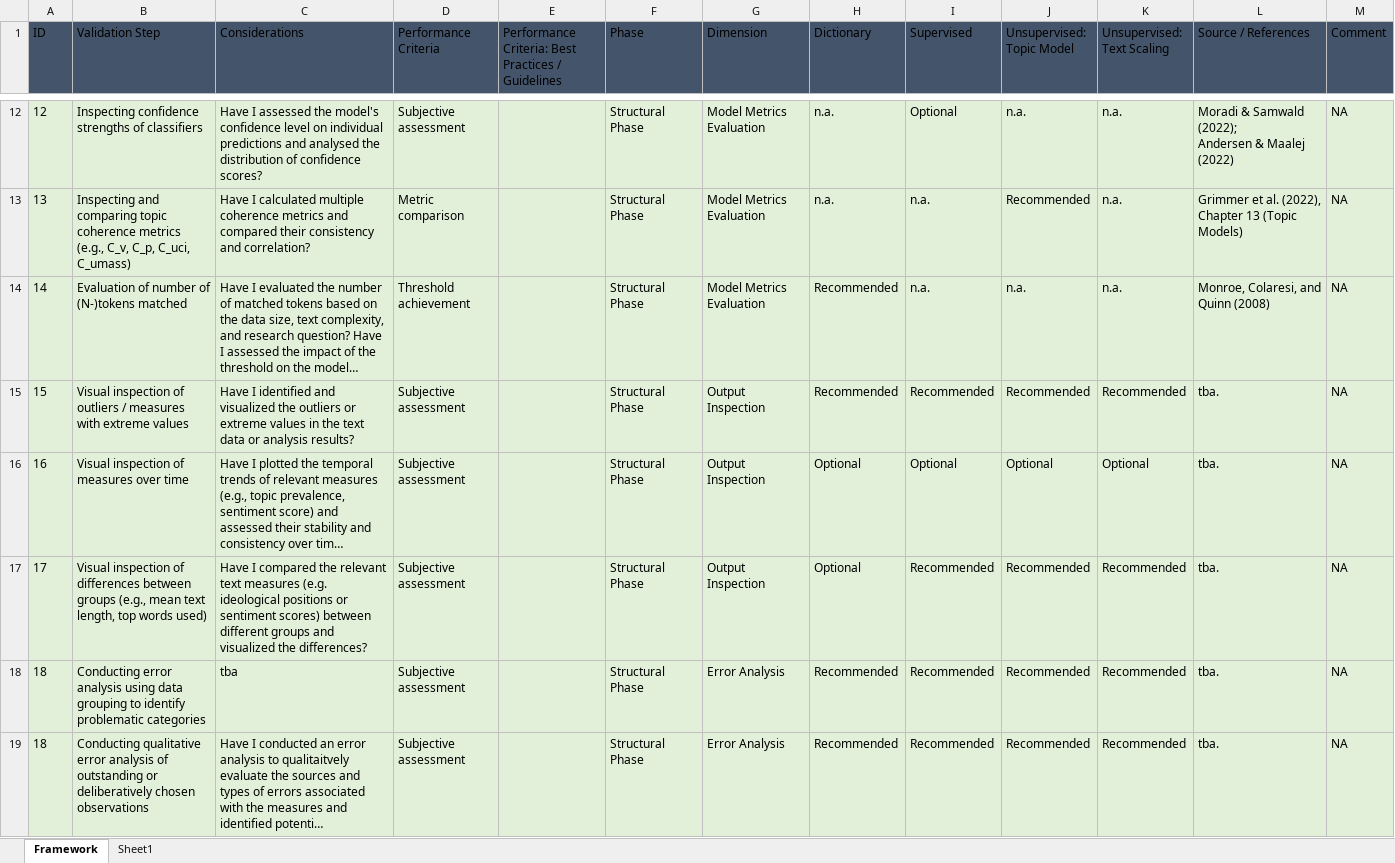
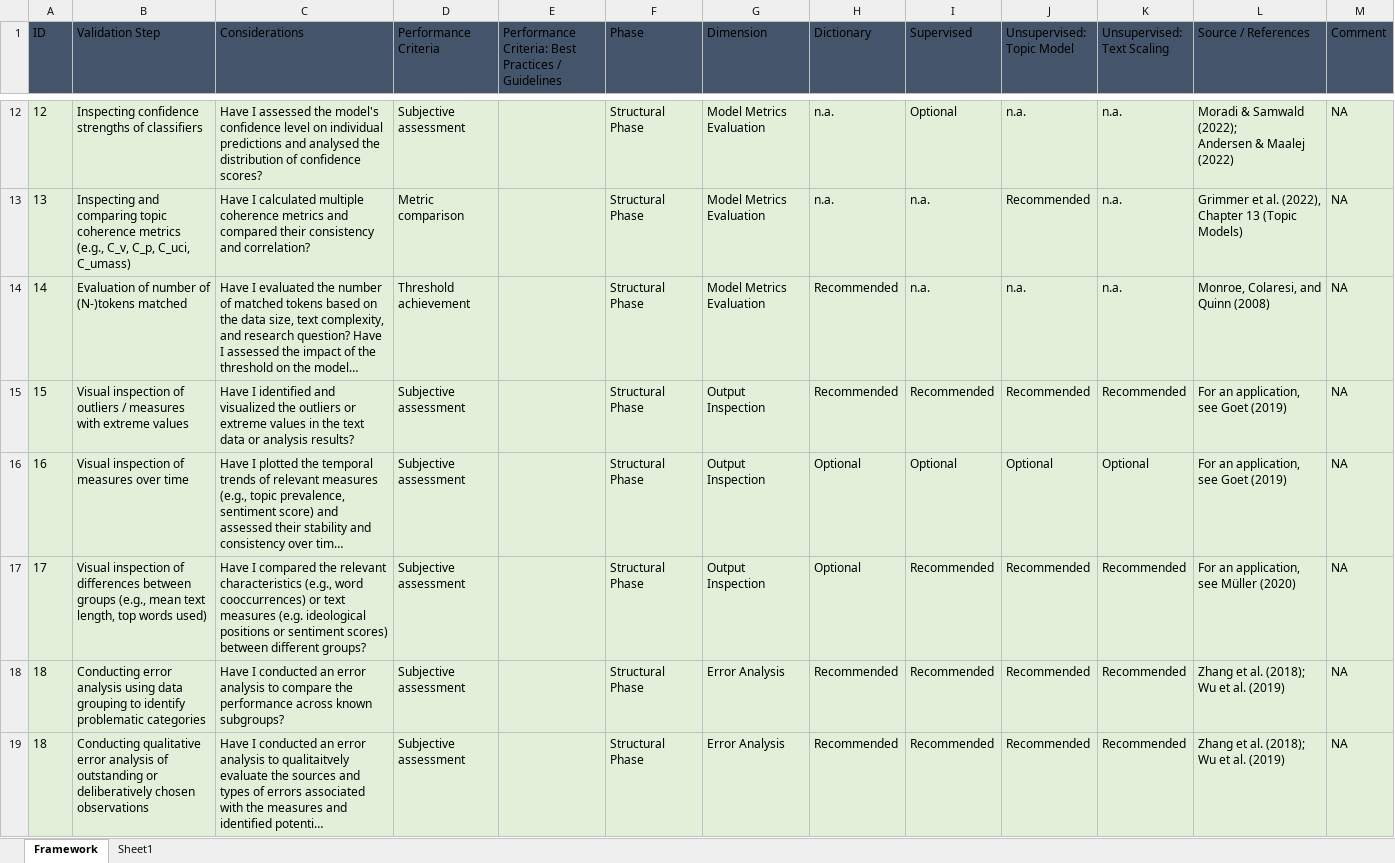
Before and after one commit to lukasbirki/ValiTex, an Excel workbook: data/Framework.xlsx, sheet Framework, drawn as a sheet; only a part is shown, gaps mark what is left out; long unchanged cells end in …; values as stored, in another font and other column widths than the file's, no borders; table styles not drawn; ↵ is a line break in a cell; the diff covers the shown part only; the diff names each change by its address in the sheet, - before the commit and + after, or states it on an @@ line.

```diff
--- a/data/Framework.xlsx (sheet Framework)
+++ b/data/Framework.xlsx (sheet Framework)
-L15:L16 (Source / References): tba.
+L15:L16 (Source / References): For an application, see Goet (2019)
-C17 (Considerations): …the relevant text measures (e.g. ideological positions or sentiment scores) between different groups and visualized the differences?
+C17 (Considerations): …the relevant characteristics (e.g., word cooccurrences) or text measures (e.g. ideological positions or sentiment scores) between different groups?
-L17 (Source / References): tba.
+L17 (Source / References): For an application, see Müller (2020)
-C18 (Considerations): tba
+C18 (Considerations): Have I conducted an error analysis to compare the performance across known subgroups?
-L18:L19 (Source / References): tba.
+L18:L19 (Source / References): Zhang et al. (2018); ↵ Wu et al. (2019)
```
Also changed, not shown: 14 edited cells elsewhere in this sheet, 5 other files.
